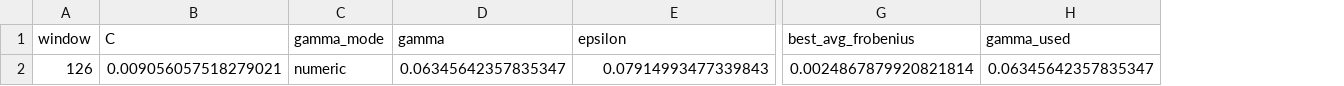
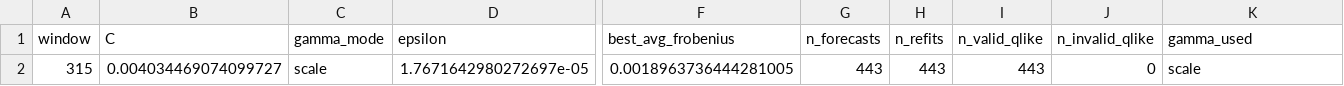
Before and after one commit to bjornhaalandoma/Master_thesis, a CSV file: results/svr_optuna_best_h63.csv, drawn as a sheet; only a part is shown, gaps mark what is left out; removed rows and columns are numbered as before the commit, all else as after; rows hold the shown columns only; the diff names each change by its address in the sheet, - before the commit and + after, or states it on an @@ line.

```diff
--- a/results/svr_optuna_best_h63.csv
+++ b/results/svr_optuna_best_h63.csv
-column D (gamma), empty
+column G (n_forecasts), empty
+column H (n_refits), empty
+column I (n_valid_qlike), empty
+column J (n_invalid_qlike), empty
-row 2: 126 | 0.009056057518279021 | numeric | 0.06345642357835347 | 0.07914993477339843 | 0.0024867879920821814 | 0.06345642357835347
+row 2: 315 | 0.004034469074099727 | scale | 1.7671642980272697e-05 | 0.0018963736444281005 | 443 | 443 | 443 | 0 | scale
```
Also changed, not shown: results/svr_optuna_best_h10.csv, results/svr_optuna_best_h21.csv, 8 other files.
